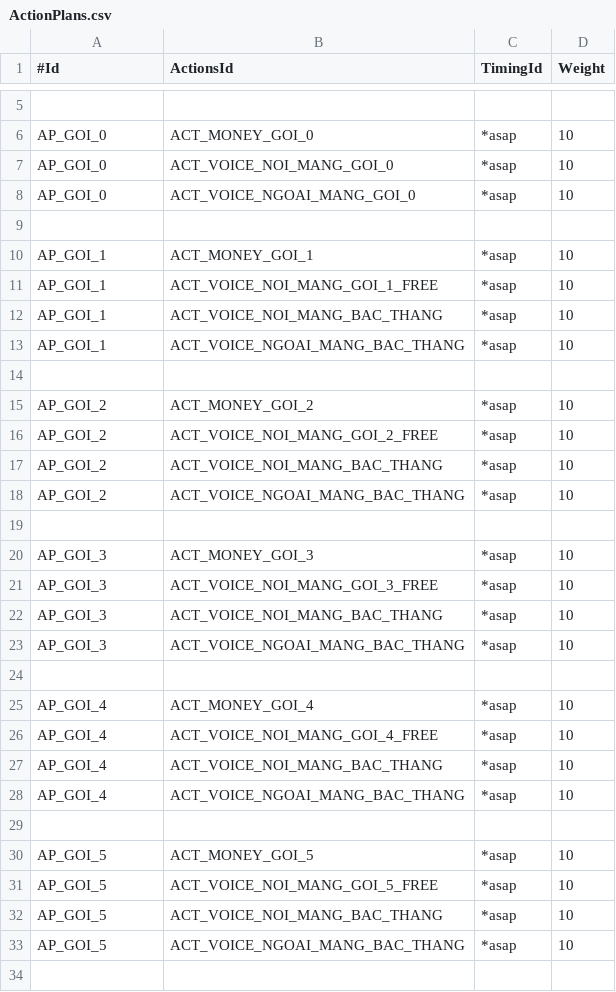
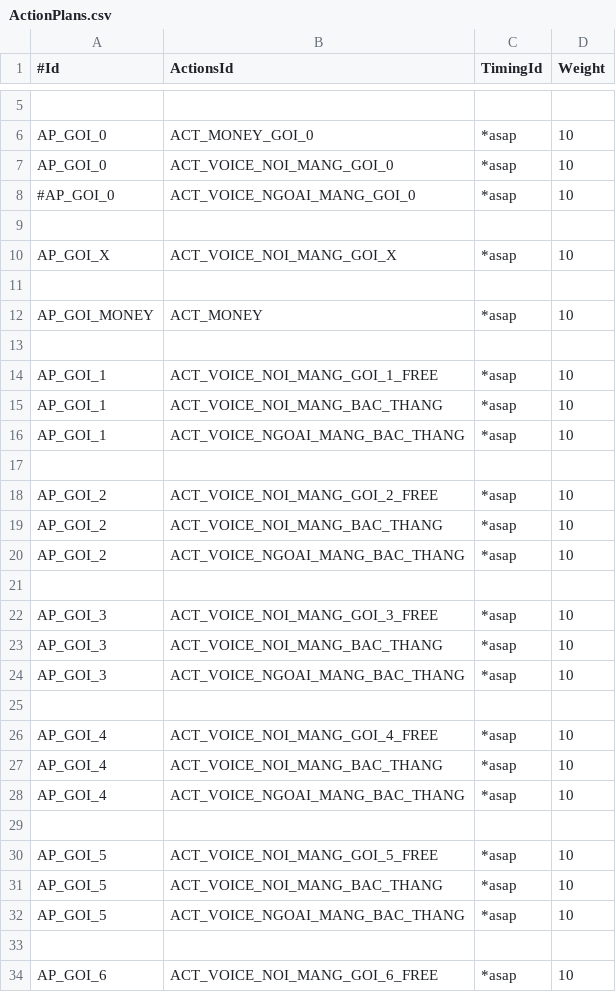
Before and after one commit to minhnq1990/cgrates-3c, a CSV file: ActionPlans.csv, drawn as a sheet; only a part is shown, gaps mark what is left out; the shorter side is filled out with more unchanged rows; the diff covers the shown part only.

```diff
--- a/ActionPlans.csv
+++ b/ActionPlans.csv
@@ -7,5 +7,8 @@ AP_GOI_0,ACT_MONEY_GOI_0,*asap,10
 AP_GOI_0,ACT_VOICE_NOI_MANG_GOI_0,*asap,10
-AP_GOI_0,ACT_VOICE_NGOAI_MANG_GOI_0,*asap,10
+#AP_GOI_0,ACT_VOICE_NGOAI_MANG_GOI_0,*asap,10
 
-AP_GOI_1,ACT_MONEY_GOI_1,*asap,10
+AP_GOI_X,ACT_VOICE_NOI_MANG_GOI_X,*asap,10
+
+AP_GOI_MONEY,ACT_MONEY,*asap,10
+
 AP_GOI_1,ACT_VOICE_NOI_MANG_GOI_1_FREE,*asap,10
@@ -14,3 +17,2 @@ AP_GOI_1,ACT_VOICE_NGOAI_MANG_BAC_THANG,*asap,10
 
-AP_GOI_2,ACT_MONEY_GOI_2,*asap,10
 AP_GOI_2,ACT_VOICE_NOI_MANG_GOI_2_FREE,*asap,10
@@ -19,3 +21,2 @@ AP_GOI_2,ACT_VOICE_NGOAI_MANG_BAC_THANG,*asap,10
 
-AP_GOI_3,ACT_MONEY_GOI_3,*asap,10
 AP_GOI_3,ACT_VOICE_NOI_MANG_GOI_3_FREE,*asap,10
@@ -24,3 +25,2 @@ AP_GOI_3,ACT_VOICE_NGOAI_MANG_BAC_THANG,*asap,10
 
-AP_GOI_4,ACT_MONEY_GOI_4,*asap,10
 AP_GOI_4,ACT_VOICE_NOI_MANG_GOI_4_FREE,*asap,10
@@ -29,3 +29,2 @@ AP_GOI_4,ACT_VOICE_NGOAI_MANG_BAC_THANG,*asap,10
 
-AP_GOI_5,ACT_MONEY_GOI_5,*asap,10
 AP_GOI_5,ACT_VOICE_NOI_MANG_GOI_5_FREE,*asap,10
```
Also changed, not shown: 9 removed rows elsewhere in this file, ActionTriggers.csv, Actions.csv, 1 other file.
